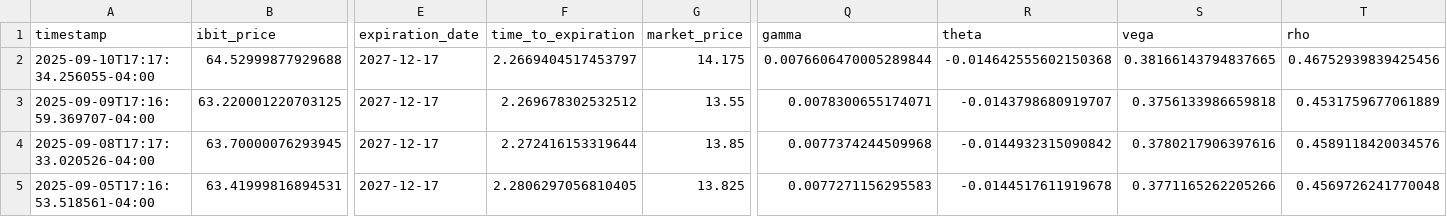
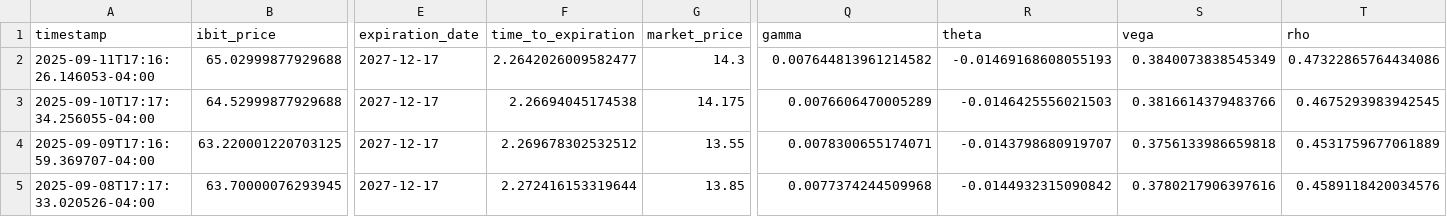
Before and after one commit to analytics-01/analytics-01.github.io, a CSV file: projects/IBIT_Call_Monitor/data/ibit_calls.csv, drawn as a sheet; only a part is shown, gaps mark what is left out; the shorter side is filled out with more unchanged rows; addresses are those after the commit; rows hold the shown columns only; the diff names each change by its address in the sheet, - before the commit and + after, or states it on an @@ line.

```diff
--- a/projects/IBIT_Call_Monitor/data/ibit_calls.csv
+++ b/projects/IBIT_Call_Monitor/data/ibit_calls.csv
+row 2: 2025-09-11T17:16:26.146053-04:00 | 65.02999877929688 | 2027-12-17 | 2.2642026009582477 | 14.3 | 0.007644813961214582 | -0.01469168608055193 | 0.3840073838545349 | 0.47322865764434086
-F3 (time_to_expiration): 2.2669404517453797
+F3 (time_to_expiration): 2.26694045174538
-Q3 (gamma): 0.0076606470005289844
+Q3 (gamma): 0.0076606470005289
-R3 (theta): -0.014642555602150368
+R3 (theta): -0.0146425556021503
-S3 (vega): 0.38166143794837665
+S3 (vega): 0.3816614379483766
-T3 (rho): 0.46752939839425456
+T3 (rho): 0.4675293983942545
```
Also changed, not shown: docs/projects/IBIT_Call_Monitor/data/ibit_calls.csv.
